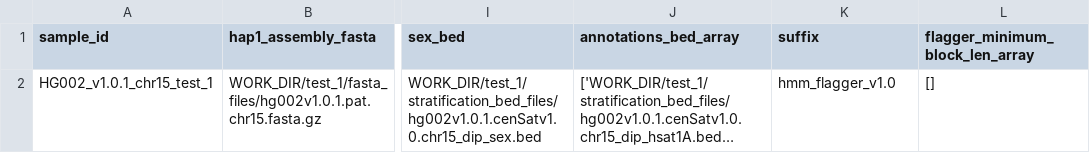
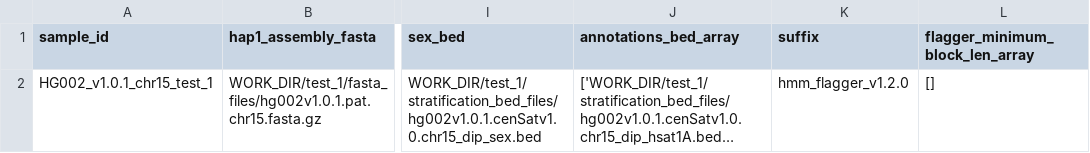
Before and after one commit to mobinasri/flagger, a CSV file: test_wdls/toil_on_slurm/test_hmm_flagger_end_to_end/data_table_test_1_template.csv, drawn as a sheet; only a part is shown, gaps mark what is left out; long unchanged cells end in …; the diff names each change by its address in the sheet, - before the commit and + after, or states it on an @@ line.

```diff
--- a/test_wdls/toil_on_slurm/test_hmm_flagger_end_to_end/data_table_test_1_template.csv
+++ b/test_wdls/toil_on_slurm/test_hmm_flagger_end_to_end/data_table_test_1_template.csv
-K2 (suffix): hmm_flagger_v1.0
+K2 (suffix): hmm_flagger_v1.2.0
```
Also changed, not shown: test_wdls/toil_on_slurm/test_hmm_flagger_end_to_end/data_table_test_2_template.csv, test_wdls/toil_on_slurm/test_hmm_flagger_end_to_end/input_mapping_test_1.csv, 5 other files.
